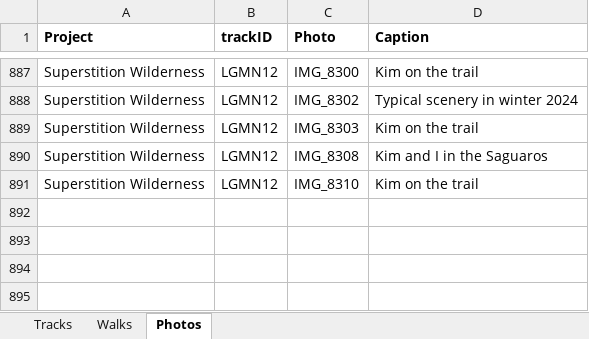
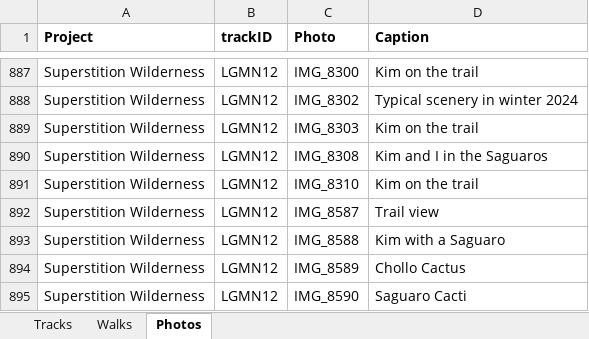
Before and after one commit to droglenc/MAPPING, an Excel workbook: Data/Trail Mapping Info.xlsx, sheet Photos, drawn as a sheet; only a part is shown, gaps mark what is left out; values as stored, in another font and other column widths than the file's, no borders; the diff names each change by its address in the sheet, - before the commit and + after, or states it on an @@ line.

```diff
--- a/Data/Trail Mapping Info.xlsx (sheet Photos)
+++ b/Data/Trail Mapping Info.xlsx (sheet Photos)
+row 892: Superstition Wilderness | LGMN12 | IMG_8587 | Trail view
+row 893: Superstition Wilderness | LGMN12 | IMG_8588 | Kim with a Saguaro
+row 894: Superstition Wilderness | LGMN12 | IMG_8589 | Chollo Cactus
+row 895: Superstition Wilderness | LGMN12 | IMG_8590 | Saguaro Cacti
```
Also changed, not shown: sheet Tracks, 11 other files.
